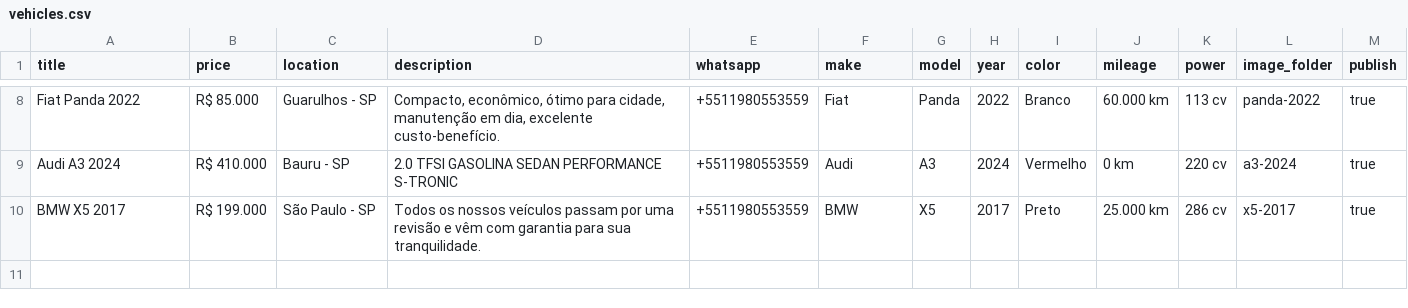
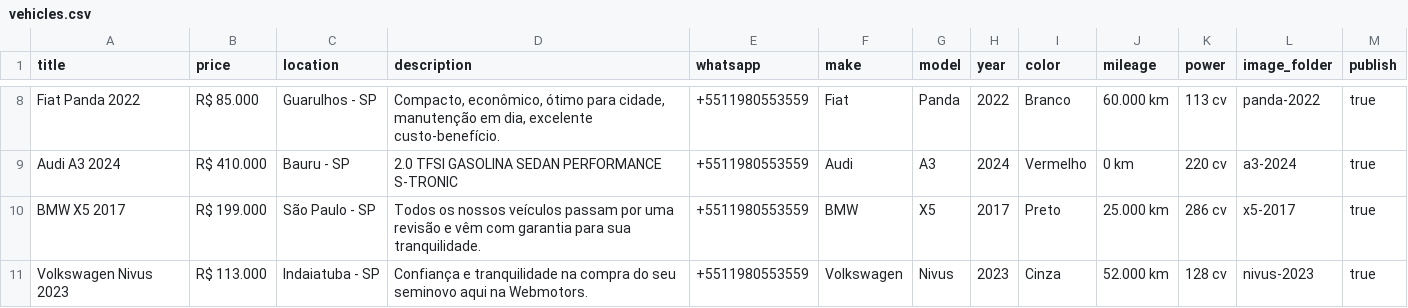
Before and after one commit to resende-ale/escort, a CSV file: vehicles.csv, drawn as a sheet; only a part is shown, gaps mark what is left out.

Commit message:
up nivus

```diff
--- a/vehicles.csv
+++ b/vehicles.csv
@@ -10 +10,2 @@ Audi A3 2024,R$ 410.000,Bauru - SP,"2.0 TFSI GASOLINA SEDAN PERFORMANCE S-TRONIC
 BMW X5 2017,R$ 199.000,São Paulo - SP,"Todos os nossos veículos passam por uma revisão e vêm com garantia para sua tranquilidade.",+5511980553559,BMW,X5,2017,Preto,25.000 km,286 cv,x5-2017,true
+Volkswagen Nivus 2023,R$ 113.000,Indaiatuba - SP,"Confiança e tranquilidade na compra do seu seminovo aqui na Webmotors.",+5511980553559,Volkswagen,Nivus,2023,Cinza,52.000 km,128 cv,nivus-2023,true
```
Also changed, not shown: 18 other files.
